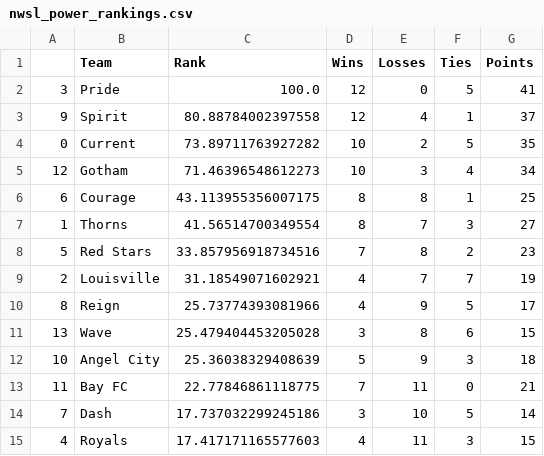
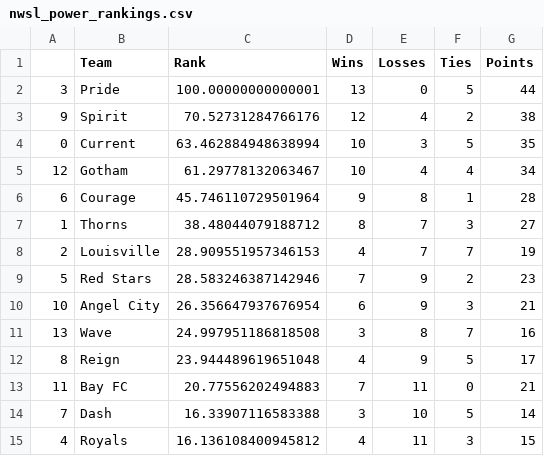
Before and after one commit to jmn5/powerRankCSVFiles, a CSV file: nwsl_power_rankings.csv, drawn as a sheet.

```diff
--- a/nwsl_power_rankings.csv
+++ b/nwsl_power_rankings.csv
@@ -1,15 +1,15 @@
 ,Team,Rank,Wins,Losses,Ties,Points
-3,Pride,100.0,12,0,5,41
-9,Spirit,80.88784002397558,12,4,1,37
-0,Current,73.89711763927282,10,2,5,35
-12,Gotham,71.46396548612273,10,3,4,34
-6,Courage,43.113955356007175,8,8,1,25
-1,Thorns,41.56514700349554,8,7,3,27
-5,Red Stars,33.857956918734516,7,8,2,23
-2,Louisville,31.18549071602921,4,7,7,19
-8,Reign,25.73774393081966,4,9,5,17
-13,Wave,25.479404453205028,3,8,6,15
-10,Angel City,25.36038329408639,5,9,3,18
-11,Bay FC,22.77846861118775,7,11,0,21
-7,Dash,17.737032299245186,3,10,5,14
-4,Royals,17.417171165577603,4,11,3,15
+3,Pride,100.00000000000001,13,0,5,44
+9,Spirit,70.52731284766176,12,4,2,38
+0,Current,63.462884948638994,10,3,5,35
+12,Gotham,61.29778132063467,10,4,4,34
+6,Courage,45.746110729501964,9,8,1,28
+1,Thorns,38.48044079188712,8,7,3,27
+2,Louisville,28.909551957346153,4,7,7,19
+5,Red Stars,28.583246387142946,7,9,2,23
+10,Angel City,26.356647937676954,6,9,3,21
+13,Wave,24.997951186818508,3,8,7,16
+8,Reign,23.944489619651048,4,9,5,17
+11,Bay FC,20.77556202494883,7,11,0,21
+7,Dash,16.33907116583388,3,10,5,14
+4,Royals,16.136108400945812,4,11,3,15
```
Also changed, not shown: saudi_professional_league_power_rankings.csv, usl_championship_power_rankings.csv.
